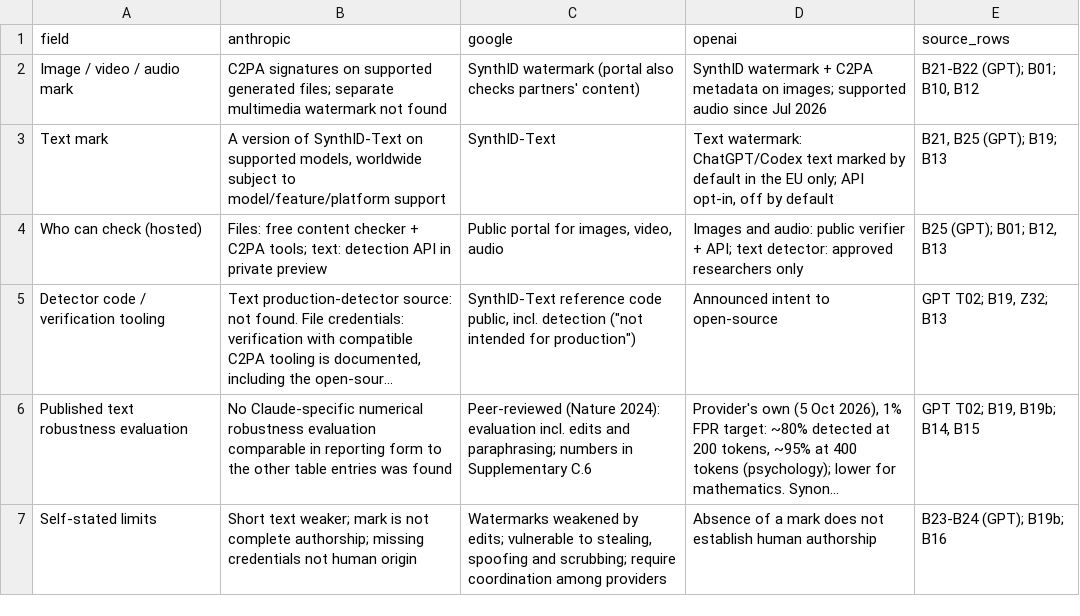
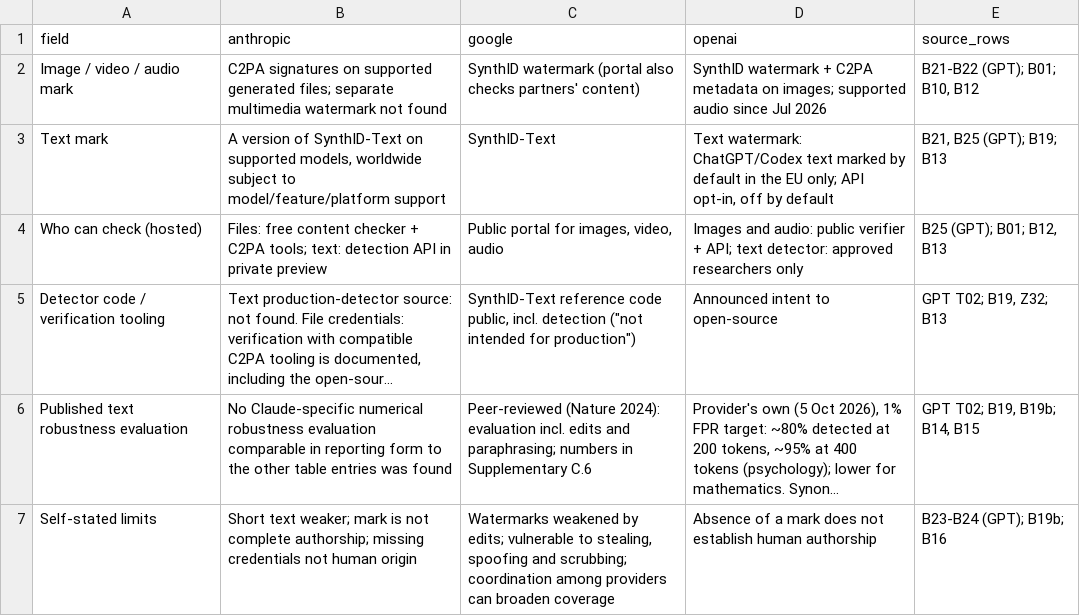
Before and after one commit to MaksymDS/shadow-floor, a CSV file: shadow06-figdata/F6_providers.csv, drawn as a sheet; long unchanged cells end in …; the diff names each change by its address in the sheet, - before the commit and + after, or states it on an @@ line.

Commit message:
Correct F6 provider limit wording from Pack 05

```diff
--- a/shadow06-figdata/F6_providers.csv
+++ b/shadow06-figdata/F6_providers.csv
-C7 (google): …and scrubbing; require coordination among providers
+C7 (google): …and scrubbing; coordination among providers can broaden coverage
```
Also changed, not shown: 6 other files.
